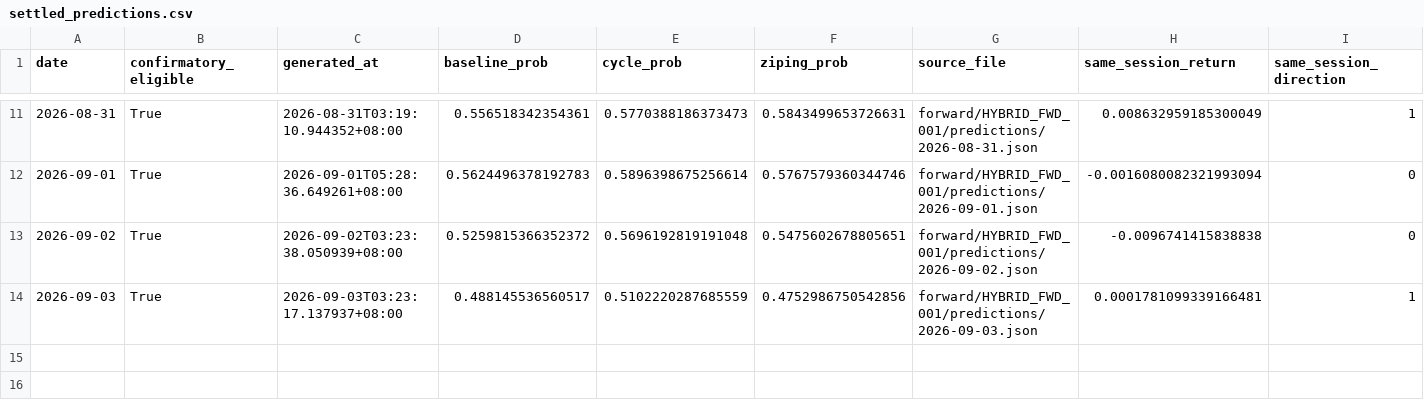
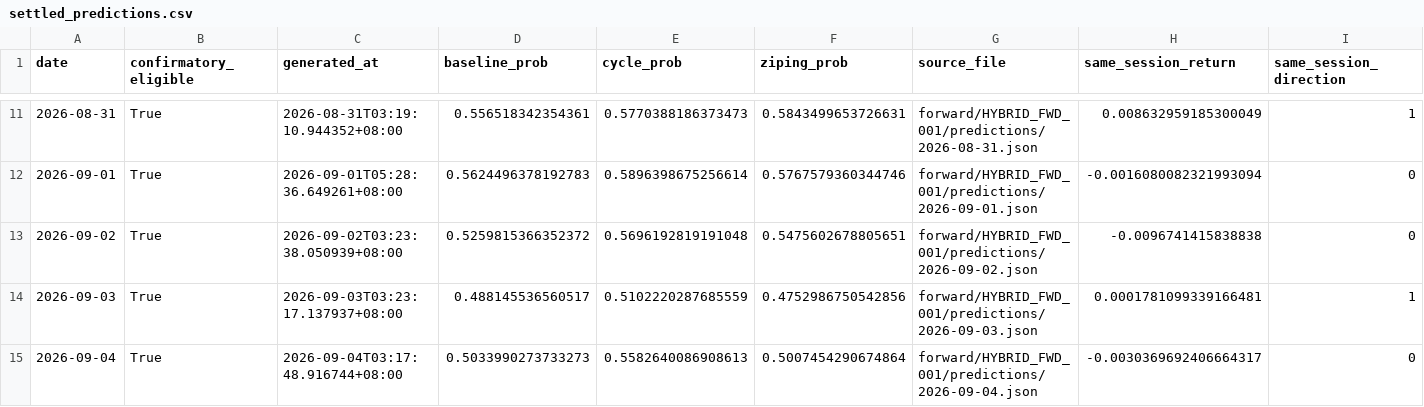
Before and after one commit to RuthlessCreature/MetaAlpha, a CSV file: forward/HYBRID_FWD_001/status/settled_predictions.csv, drawn as a sheet; only a part is shown, gaps mark what is left out; the diff names each change by its address in the sheet, - before the commit and + after, or states it on an @@ line.

```diff
--- a/forward/HYBRID_FWD_001/status/settled_predictions.csv
+++ b/forward/HYBRID_FWD_001/status/settled_predictions.csv
+row 15: 2026-09-04 | True | 2026-09-04T03:17:48.916744+08:00 | 0.5033990273733273 | 0.5582640086908613 | 0.5007454290674864 | forward/HYBRID_FWD_001/predictions/2026-09-04.json | -0.0030369692406664317 | 0
```
Also changed, not shown: 2 other files.
